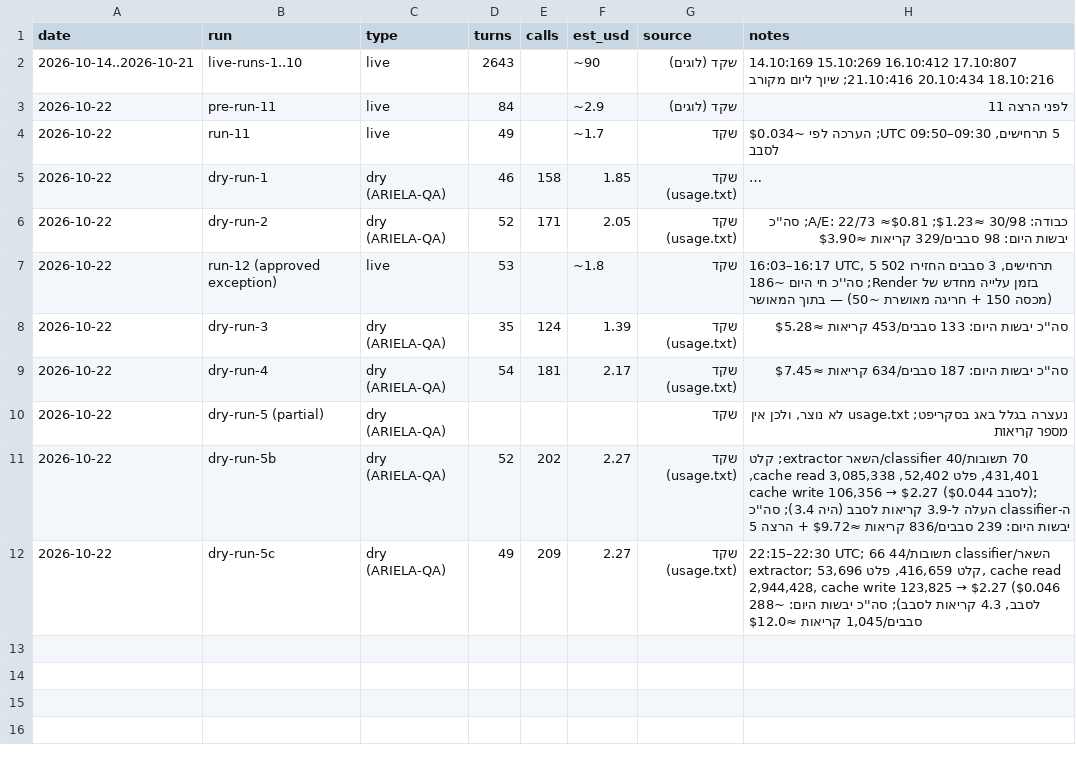
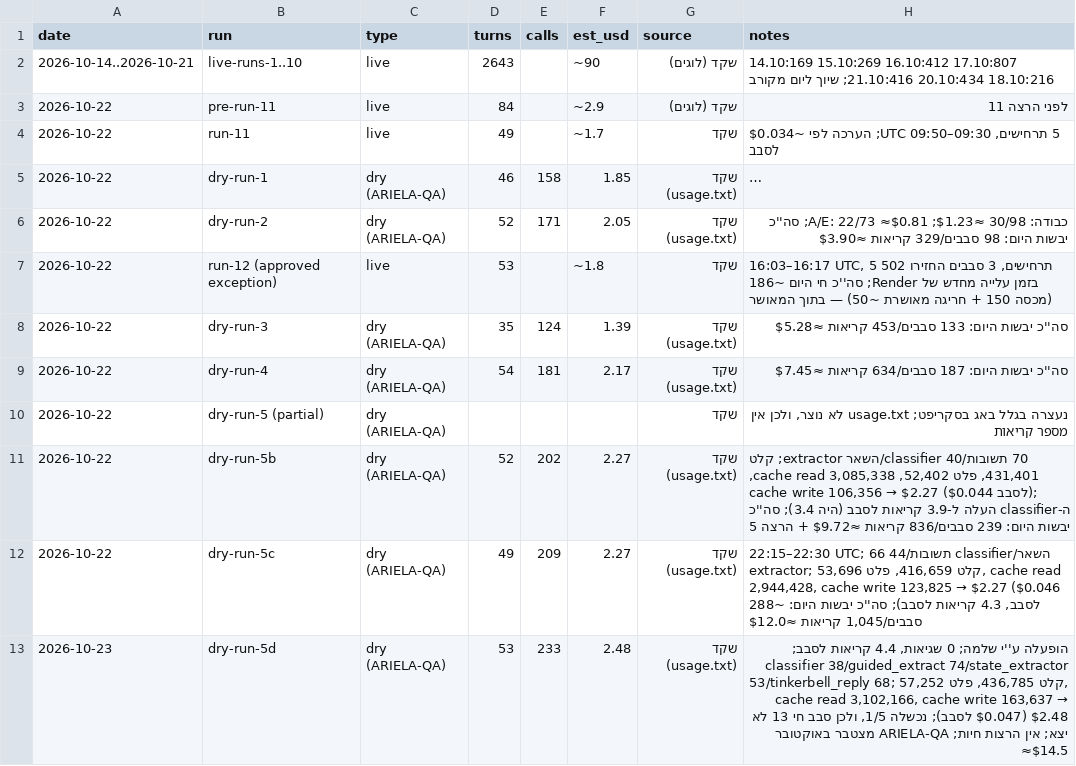
Before and after one commit to arielatours-cmd/ariela-travel-agent, a CSV file: finance/qa-usage.csv, drawn as a sheet; long unchanged cells end in …; the diff names each change by its address in the sheet, - before the commit and + after, or states it on an @@ line.

```diff
--- a/finance/qa-usage.csv
+++ b/finance/qa-usage.csv
+row 13: 2026-10-23 | dry-run-5d | dry (ARIELA-QA) | 53 | 233 | 2.48 | שקד (usage.txt) | הופעלה ע''י שלמה; 0 שגיאות, 4.4 קריאות לסבב; classifier 38/guided_extract 74/state_extractor 53/tinkerbell_reply 68; קלט 436,785, פלט 57,252, cache read 3,102,166, cache write 163,637 → $2.48 ($0.047 לסבב); נכשלה 1/5, ולכן סבב חי 13 לא יצא; אין הרצות חיות; ARIELA-QA מצטבר באוקטובר ≈$14.5
```
